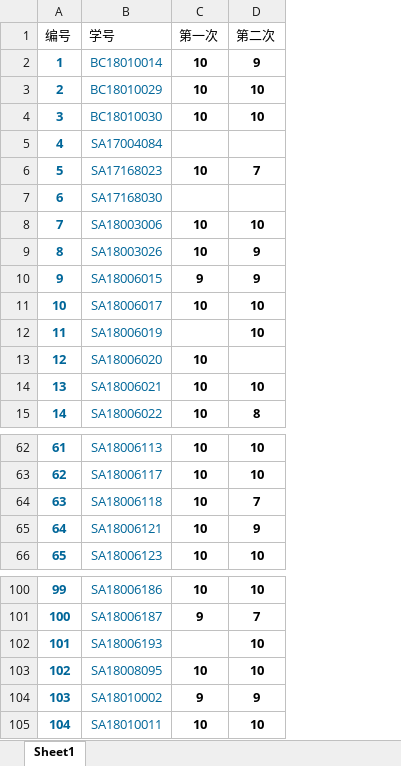
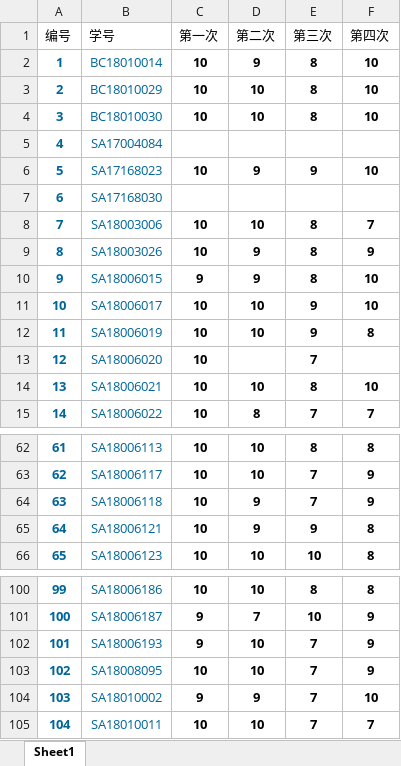
Before and after one commit to ShenghaiRong/suanfasheji2019, an Excel workbook: score/算法作业成绩汇总.xlsx, sheet Sheet1, drawn as a sheet; only a part is shown, gaps mark what is left out; values as stored, in another font and other column widths than the file's, no borders; the diff names each change by its address in the sheet, - before the commit and + after, or states it on an @@ line.

Commit message:
更新分数
更新作业分数

```diff
--- a/score/算法作业成绩汇总.xlsx (sheet Sheet1)
+++ b/score/算法作业成绩汇总.xlsx (sheet Sheet1)
+column E (第三次), rows 2-15: 8 | 8 | 8 |  | 9 |  | 8 | 8 | 8 | 9 | 9 | 7 | 8 | 7; rows 62-66: 8 | 7 | 7 | 9 | 10; rows 100-105: 8 | 10 | 7 | 7 | 7 | 7
+column F (第四次), rows 2-15: 10 | 10 | 10 |  | 10 |  | 7 | 9 | 10 | 10 | 8 |  | 10 | 7; rows 62-66: 8 | 9 | 9 | 8 | 8; rows 100-105: 8 | 9 | 9 | 9 | 10 | 7
-D6 (第二次): 7
+D6 (第二次): 9
-C12 (第一次): (empty)
+C12 (第一次): 10
-D64 (第二次): 7
+D64 (第二次): 9
-C102 (第一次): (empty)
+C102 (第一次): 9
```
